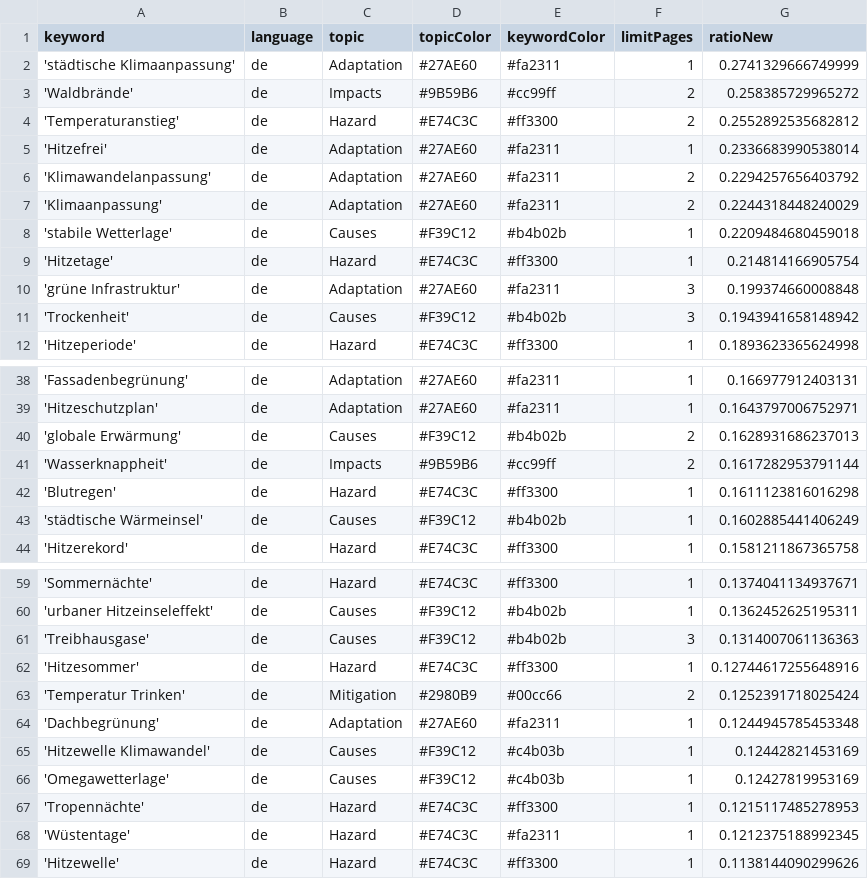
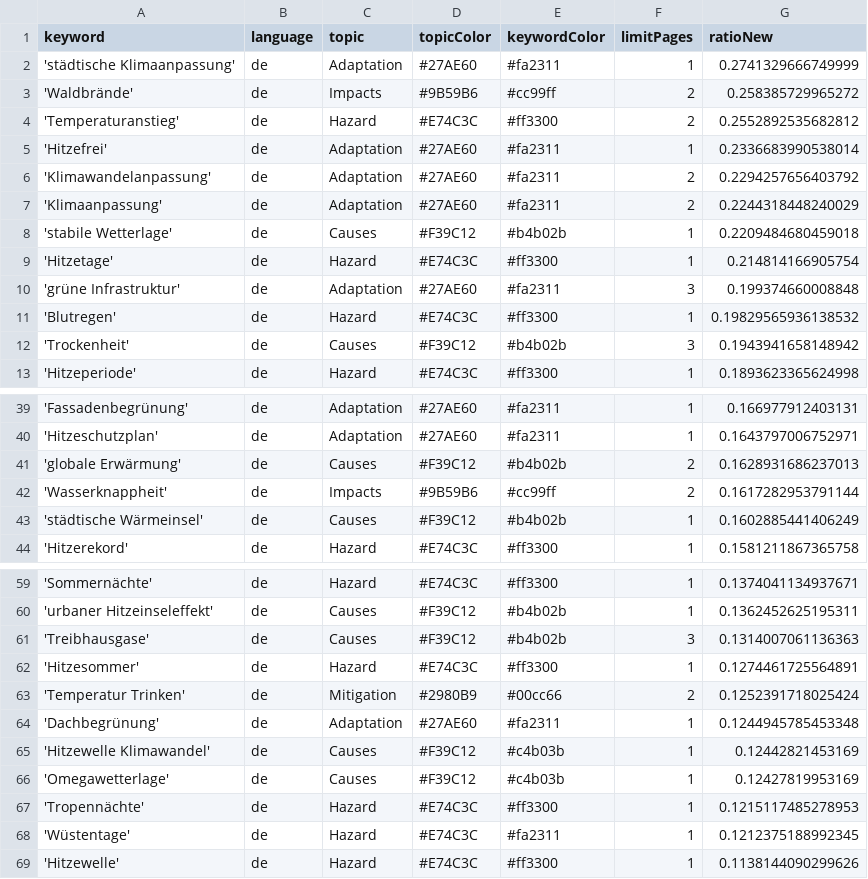
Before and after one commit to hannak555-news/heatIsComing, a CSV file: keywords.csv, drawn as a sheet; only a part is shown, gaps mark what is left out.

```diff
--- a/keywords.csv
+++ b/keywords.csv
@@ -10,2 +10,3 @@ keyword,language,topic,topicColor,keywordColor,limitPages,ratioNew
 'grüne Infrastruktur',de,Adaptation,#27AE60,#fa2311,3,0.199374660008848
+'Blutregen',de,Hazard,#E74C3C,#ff3300,1,0.19829565936138532
 'Trockenheit',de,Causes,#F39C12,#b4b02b,3,0.1943941658148942
@@ -41,3 +42,2 @@ keyword,language,topic,topicColor,keywordColor,limitPages,ratioNew
 'Wasserknappheit',de,Impacts,#9B59B6,#cc99ff,2,0.1617282953791144
-'Blutregen',de,Hazard,#E74C3C,#ff3300,1,0.1611123816016298
 'städtische Wärmeinsel',de,Causes,#F39C12,#b4b02b,1,0.1602885441406249
@@ -61,3 +61,3 @@ keyword,language,topic,topicColor,keywordColor,limitPages,ratioNew
 'Treibhausgase',de,Causes,#F39C12,#b4b02b,3,0.1314007061136363
-'Hitzesommer',de,Hazard,#E74C3C,#ff3300,1,0.12744617255648916
+'Hitzesommer',de,Hazard,#E74C3C,#ff3300,1,0.1274461725564891
 'Temperatur Trinken',de,Mitigation,#2980B9,#00cc66,2,0.1252391718025424
```
Also changed, not shown: csv/news_2026_02.csv, csv/news_2026_03.csv.
